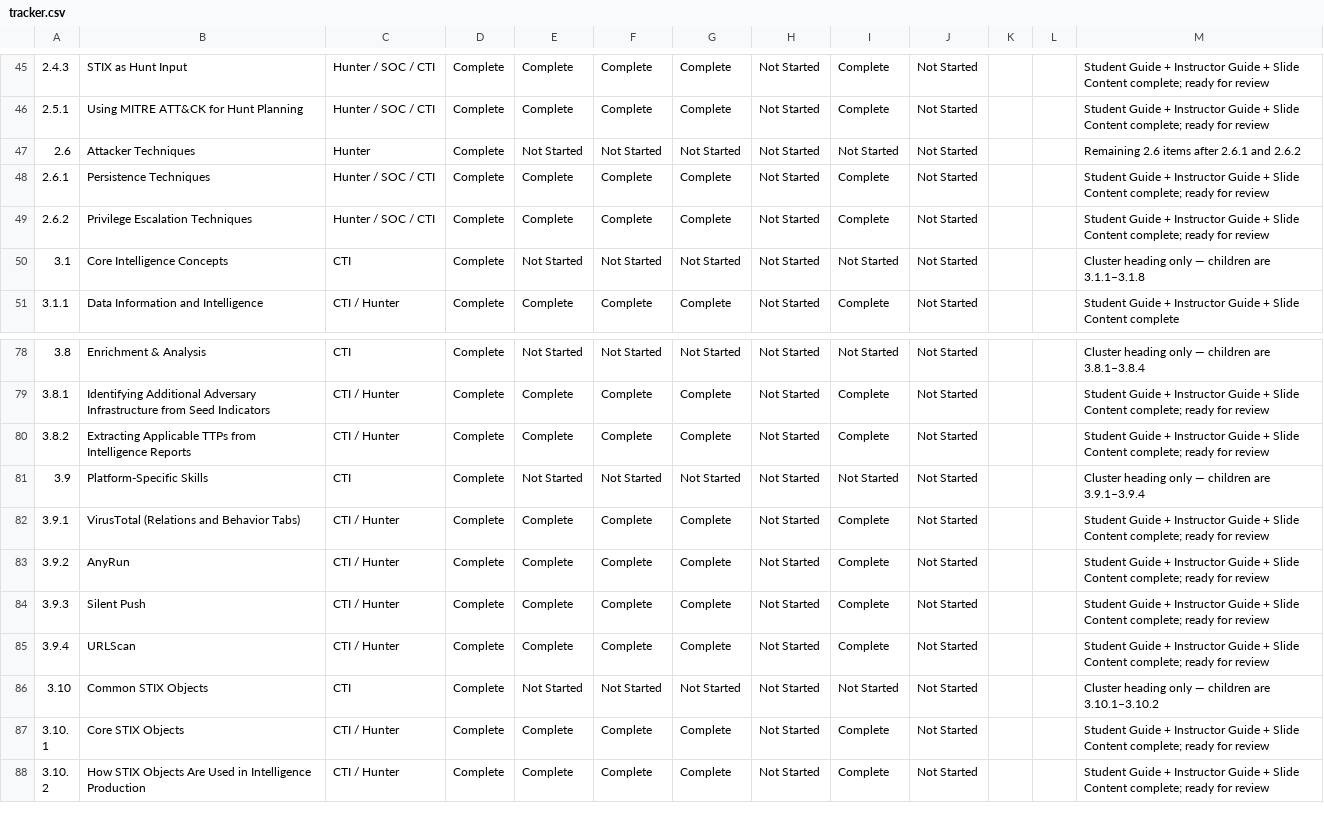
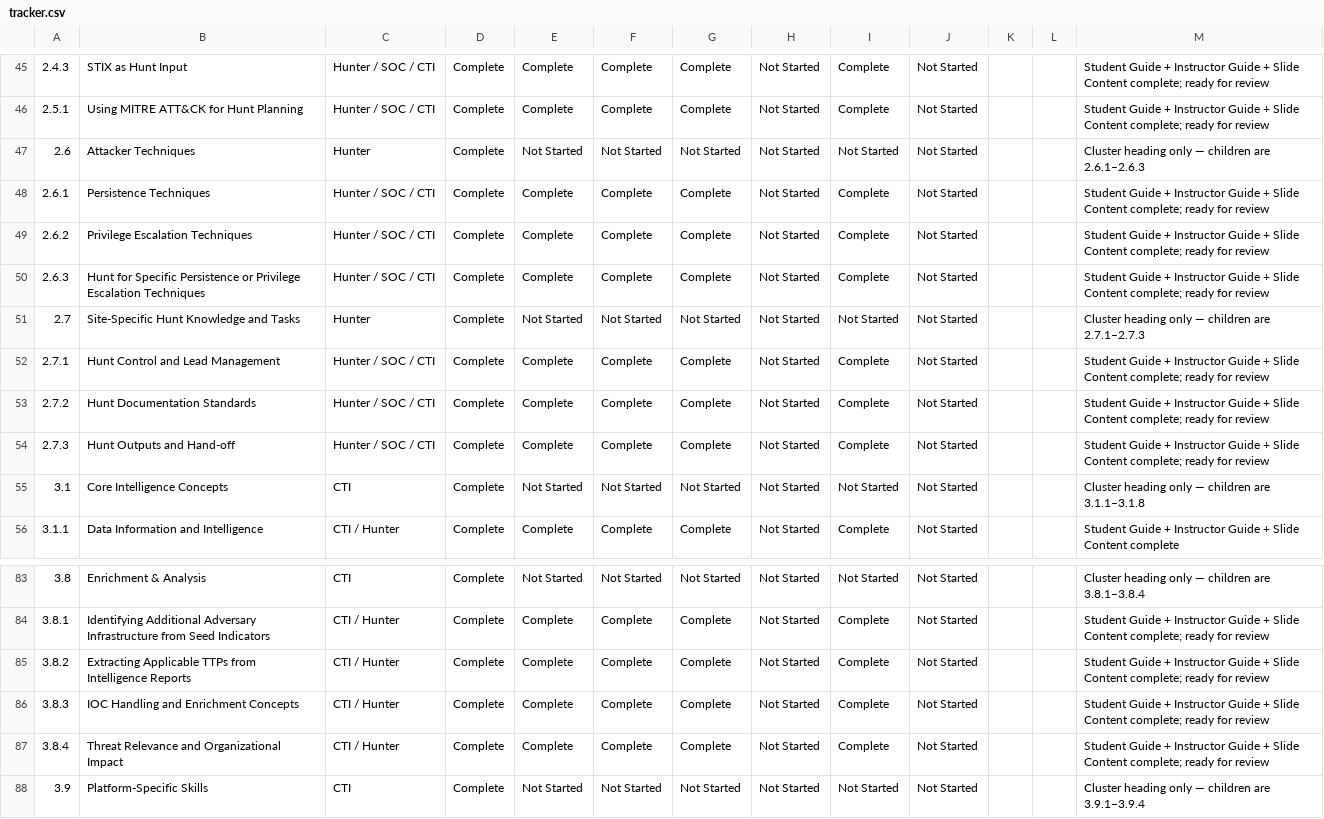
Before and after one commit to MalasadaTech/thraining-plan, a CSV file: docs/tracker.csv, drawn as a sheet; only a part is shown, gaps mark what is left out; the shorter side is filled out with more unchanged rows; the diff names each change by its address in the sheet, - before the commit and + after, or states it on an @@ line.

Commit message:
Add IOC Handling and Enrichment Module (3.8.3) and Threat Relevance Module (3.8.4)
- Created README, instructor guide, student guide, and slides for IOC Handling and Enrichment (3.8.3).
- Added assets directory for lesson-specific images.
- Developed content for Threat Relevance and Organizational Impact (3.8.4) including all necessary documentation and slides.
- Ensured all modules include mapped proficiency items and learning objectives.
- Included detailed teaching notes and common student challenges for instructors.

```diff
--- a/docs/tracker.csv
+++ b/docs/tracker.csv
-M47: Remaining 2.6 items after 2.6.1 and 2.6.2
+M47: Cluster heading only — children are 2.6.1–2.6.3
+row 50: 2.6.3 | Hunt for Specific Persistence or Privilege Escalation Techniques | Hunter / SOC / CTI | Complete | Complete | Complete | Complete | Not Started | Complete | Not Started |  |  | Student Guide + Instructor Guide + Slide Content complete; ready for review
+row 51: 2.7 | Site-Specific Hunt Knowledge and Tasks | Hunter | Complete | Not Started | Not Started | Not Started | Not Started | Not Started | Not Started |  |  | Cluster heading only — children are 2.7.1–2.7.3
+row 52: 2.7.1 | Hunt Control and Lead Management | Hunter / SOC / CTI | Complete | Complete | Complete | Complete | Not Started | Complete | Not Started |  |  | Student Guide + Instructor Guide + Slide Content complete; ready for review
+row 53: 2.7.2 | Hunt Documentation Standards | Hunter / SOC / CTI | Complete | Complete | Complete | Complete | Not Started | Complete | Not Started |  |  | Student Guide + Instructor Guide + Slide Content complete; ready for review
+row 54: 2.7.3 | Hunt Outputs and Hand-off | Hunter / SOC / CTI | Complete | Complete | Complete | Complete | Not Started | Complete | Not Started |  |  | Student Guide + Instructor Guide + Slide Content complete; ready for review
+row 86: 3.8.3 | IOC Handling and Enrichment Concepts | CTI / Hunter | Complete | Complete | Complete | Complete | Not Started | Complete | Not Started |  |  | Student Guide + Instructor Guide + Slide Content complete; ready for review
+row 87: 3.8.4 | Threat Relevance and Organizational Impact | CTI / Hunter | Complete | Complete | Complete | Complete | Not Started | Complete | Not Started |  |  | Student Guide + Instructor Guide + Slide Content complete; ready for review
```
Also changed, not shown: 35 other files.
